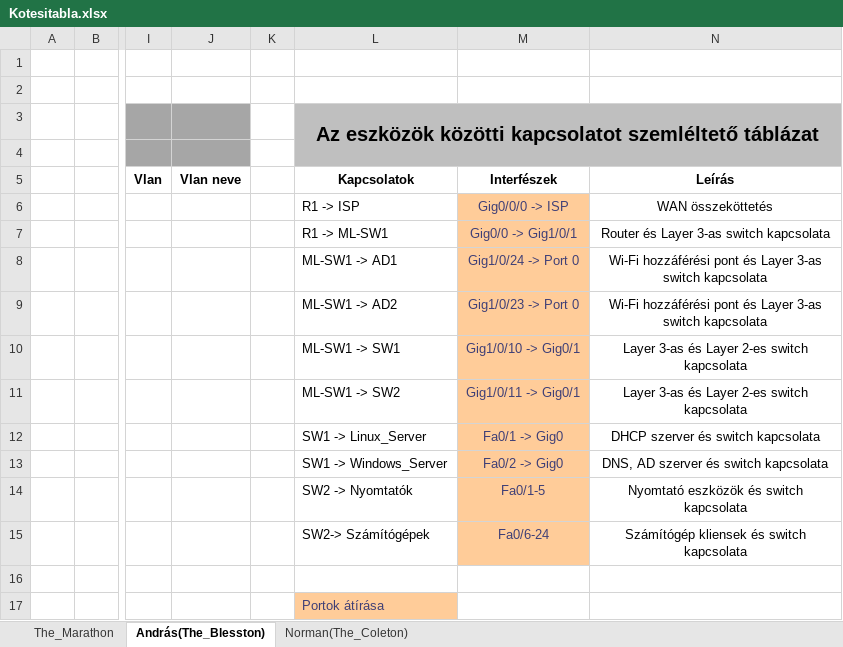
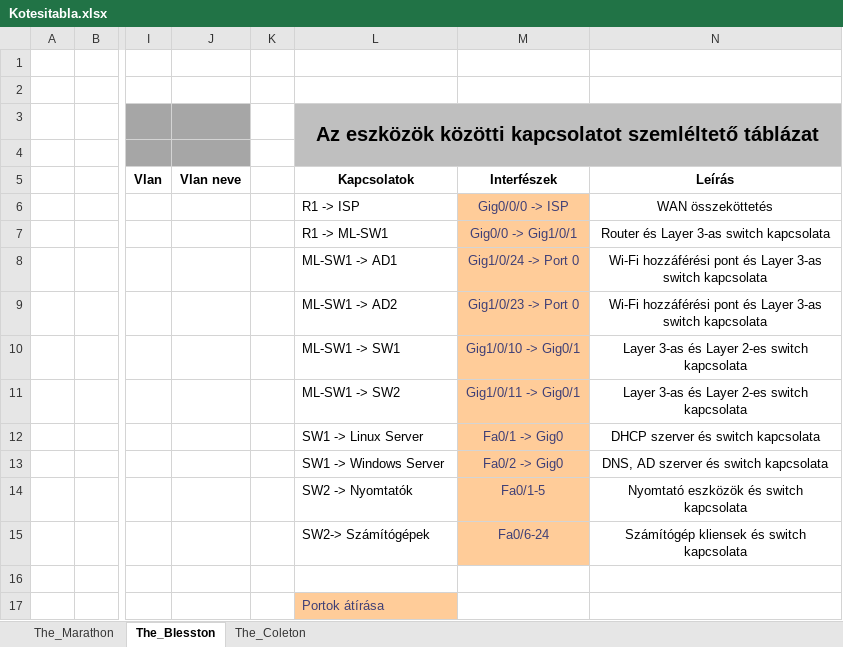
Before and after one commit to buzsak20/VizsgaRemek, an Excel workbook: Dokumentacio/Kotesitabla.xlsx, sheet The_Blesston, drawn as a sheet; only a part is shown, gaps mark what is left out; values as stored, in another font and other column widths than the file's, no borders; the diff names each change by its address in the sheet, - before the commit and + after, or states it on an @@ line.

```diff
--- a/Dokumentacio/Kotesitabla.xlsx (sheet The_Blesston)
+++ b/Dokumentacio/Kotesitabla.xlsx (sheet The_Blesston)
-sheet tab: András(The_Blesston)
+sheet tab: The_Blesston
-sheet tab: Norman(The_Coleton)
+sheet tab: The_Coleton
-L12 (Kapcsolatok): SW1 -> Linux_Server
+L12 (Kapcsolatok): SW1 -> Linux Server
-L13 (Kapcsolatok): SW1 -> Windows_Server
+L13 (Kapcsolatok): SW1 -> Windows Server
```
Also changed, not shown: sheet The_Marathon, sheet The_Coleton, 5 other files.
